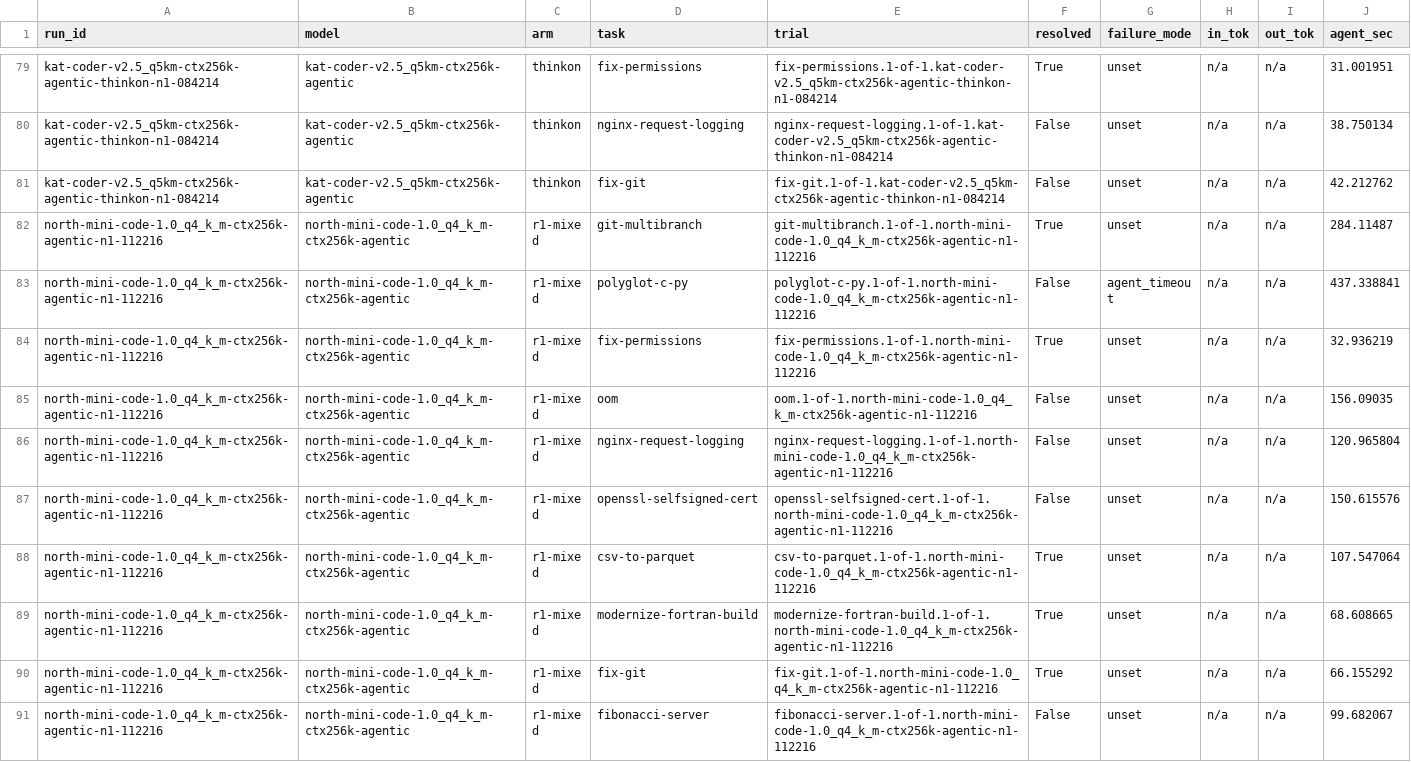
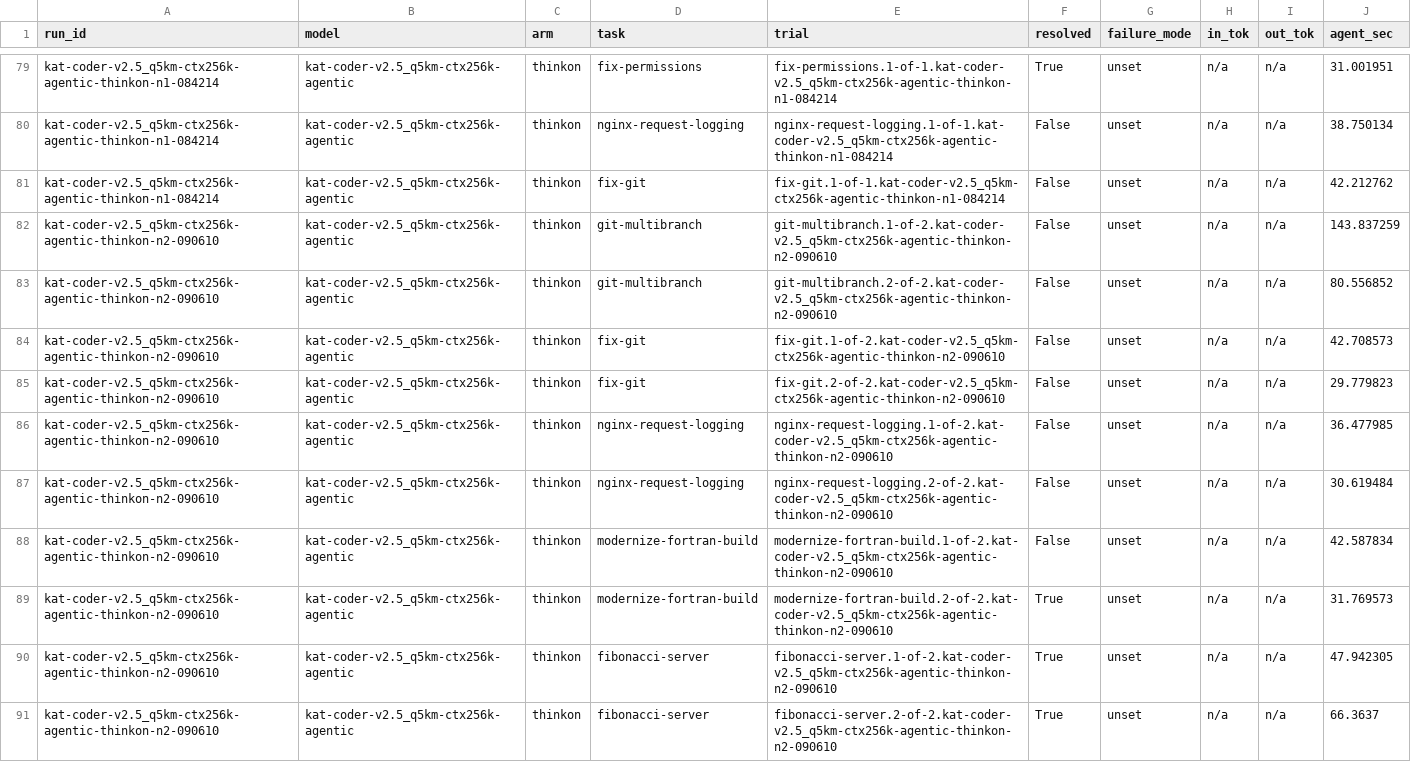
Before and after one commit to marcelpetrick/codingWithGPT, a TSV file: ollamaClaudeCode_v4_tielCoder/results/terminal-bench-official.tsv, drawn as a sheet; only a part is shown, gaps mark what is left out; the shorter side is filled out with more unchanged rows; the diff covers the shown part only.

Commit message:
docs(v4): KAT-Coder takes the pick -- 46 s sessions at 18/18, Terminal-Bench a tie
By the rule fixed before the results: 18/18 held-out x3, a Terminal-Bench
interval that overlaps every model (33% [19,52]), and a clearly faster
session (46 s vs Tiel 83 s, qwen3.6 60 s), plus the fastest Terminal-Bench
median. Tiel stays the choice where overflow safety matters.

Flagged for analysis: openssl-selfsigned-cert 0/3, same sub-test each
time, where every other model scores 3/3.

```diff
--- a/ollamaClaudeCode_v4_tielCoder/results/terminal-bench-official.tsv
+++ b/ollamaClaudeCode_v4_tielCoder/results/terminal-bench-official.tsv
@@ -81 +81,11 @@ kat-coder-v2.5_q5km-ctx256k-agentic-thinkon-n1-084214	kat-coder-v2.5_q5km-ctx256
 kat-coder-v2.5_q5km-ctx256k-agentic-thinkon-n1-084214	kat-coder-v2.5_q5km-ctx256k-agentic	thinkon	fix-git	fix-git.1-of-1.kat-coder-v2.5_q5km-ctx256k-agentic-thinkon-n1-084214	False	unset	n/a	n/a	42.212762
+kat-coder-v2.5_q5km-ctx256k-agentic-thinkon-n2-090610	kat-coder-v2.5_q5km-ctx256k-agentic	thinkon	git-multibranch	git-multibranch.1-of-2.kat-coder-v2.5_q5km-ctx256k-agentic-thinkon-n2-090610	False	unset	n/a	n/a	143.837259
+kat-coder-v2.5_q5km-ctx256k-agentic-thinkon-n2-090610	kat-coder-v2.5_q5km-ctx256k-agentic	thinkon	git-multibranch	git-multibranch.2-of-2.kat-coder-v2.5_q5km-ctx256k-agentic-thinkon-n2-090610	False	unset	n/a	n/a	80.556852
+kat-coder-v2.5_q5km-ctx256k-agentic-thinkon-n2-090610	kat-coder-v2.5_q5km-ctx256k-agentic	thinkon	fix-git	fix-git.1-of-2.kat-coder-v2.5_q5km-ctx256k-agentic-thinkon-n2-090610	False	unset	n/a	n/a	42.708573
+kat-coder-v2.5_q5km-ctx256k-agentic-thinkon-n2-090610	kat-coder-v2.5_q5km-ctx256k-agentic	thinkon	fix-git	fix-git.2-of-2.kat-coder-v2.5_q5km-ctx256k-agentic-thinkon-n2-090610	False	unset	n/a	n/a	29.779823
+kat-coder-v2.5_q5km-ctx256k-agentic-thinkon-n2-090610	kat-coder-v2.5_q5km-ctx256k-agentic	thinkon	nginx-request-logging	nginx-request-logging.1-of-2.kat-coder-v2.5_q5km-ctx256k-agentic-thinkon-n2-090610	False	unset	n/a	n/a	36.477985
+kat-coder-v2.5_q5km-ctx256k-agentic-thinkon-n2-090610	kat-coder-v2.5_q5km-ctx256k-agentic	thinkon	nginx-request-logging	nginx-request-logging.2-of-2.kat-coder-v2.5_q5km-ctx256k-agentic-thinkon-n2-090610	False	unset	n/a	n/a	30.619484
+kat-coder-v2.5_q5km-ctx256k-agentic-thinkon-n2-090610	kat-coder-v2.5_q5km-ctx256k-agentic	thinkon	modernize-fortran-build	modernize-fortran-build.1-of-2.kat-coder-v2.5_q5km-ctx256k-agentic-thinkon-n2-090610	False	unset	n/a	n/a	42.587834
+kat-coder-v2.5_q5km-ctx256k-agentic-thinkon-n2-090610	kat-coder-v2.5_q5km-ctx256k-agentic	thinkon	modernize-fortran-build	modernize-fortran-build.2-of-2.kat-coder-v2.5_q5km-ctx256k-agentic-thinkon-n2-090610	True	unset	n/a	n/a	31.769573
+kat-coder-v2.5_q5km-ctx256k-agentic-thinkon-n2-090610	kat-coder-v2.5_q5km-ctx256k-agentic	thinkon	fibonacci-server	fibonacci-server.1-of-2.kat-coder-v2.5_q5km-ctx256k-agentic-thinkon-n2-090610	True	unset	n/a	n/a	47.942305
+kat-coder-v2.5_q5km-ctx256k-agentic-thinkon-n2-090610	kat-coder-v2.5_q5km-ctx256k-agentic	thinkon	fibonacci-server	fibonacci-server.2-of-2.kat-coder-v2.5_q5km-ctx256k-agentic-thinkon-n2-090610	True	unset	n/a	n/a	66.3637
```
Also changed, not shown: 10 added rows elsewhere in this file, 28 other files.
